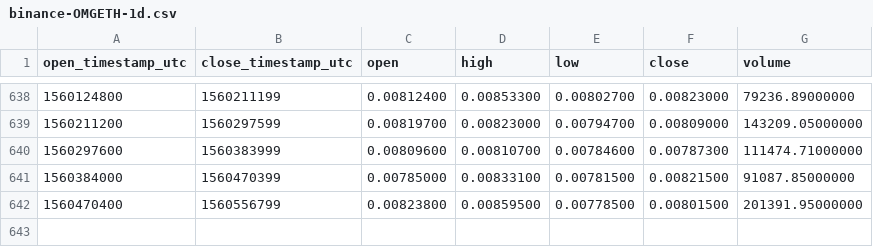
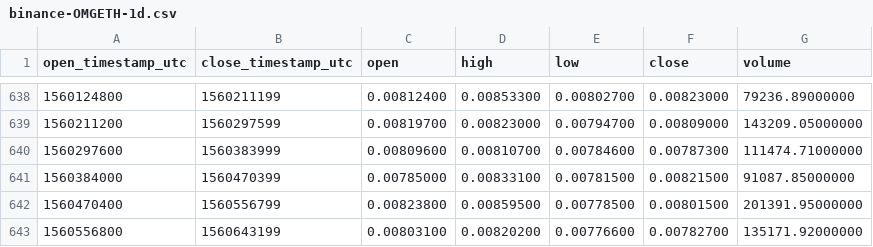
Before and after one commit to cryptobigbro/binance-OMGETH, a CSV file: binance-OMGETH-1d.csv, drawn as a sheet; only a part is shown, gaps mark what is left out; the diff names each change by its address in the sheet, - before the commit and + after, or states it on an @@ line.

Commit message:
Update OHLCV data.

```diff
--- a/binance-OMGETH-1d.csv
+++ b/binance-OMGETH-1d.csv
+row 643: 1560556800 | 1560643199 | 0.00803100 | 0.00820200 | 0.00776600 | 0.00782700 | 135171.92000000
```
Also changed, not shown: 1 other file.
